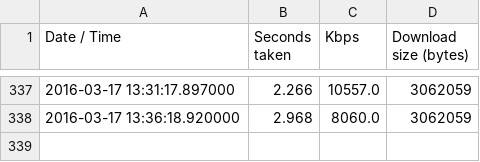
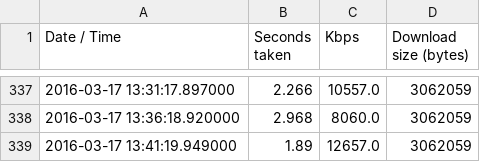
Before and after one commit to humphrey/internode-basslink-speedtest, a CSV file: home-data.csv, drawn as a sheet; only a part is shown, gaps mark what is left out; the diff names each change by its address in the sheet, - before the commit and + after, or states it on an @@ line.

Commit message:
New Data: [u'2016-03-17 13:41:19.949000', 1.89, '12657.0', 3062059] (CSV)

```diff
--- a/home-data.csv
+++ b/home-data.csv
+row 339: 2016-03-17 13:41:19.949000 | 1.89 | 12657.0 | 3062059
```
